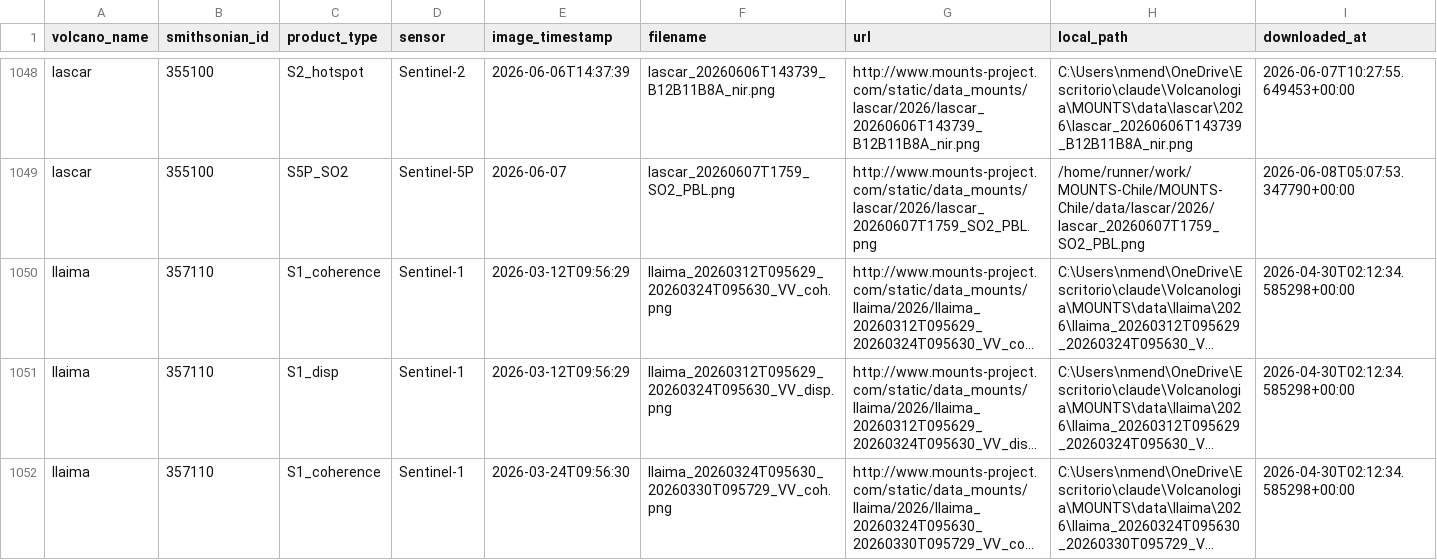
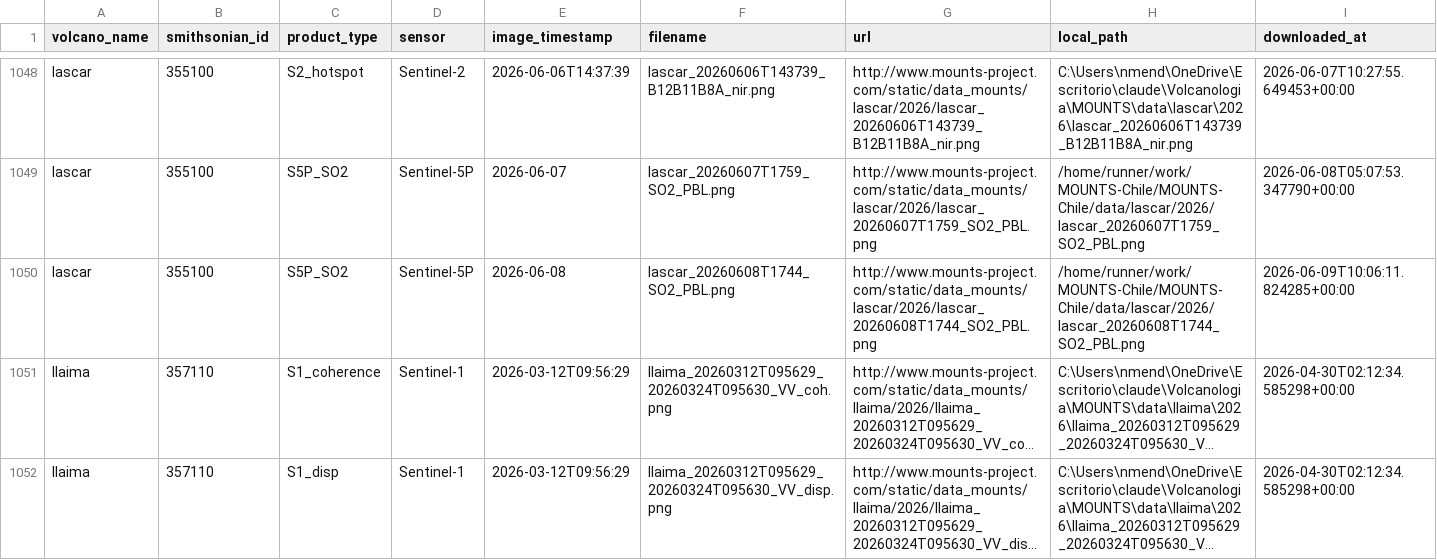
Before and after one commit to MendozaVolcanic/MOUNTS-Chile, a CSV file: catalog.csv, drawn as a sheet; only a part is shown, gaps mark what is left out; the shorter side is filled out with more unchanged rows; long unchanged cells end in …; the diff names each change by its address in the sheet, - before the commit and + after, or states it on an @@ line.

```diff
--- a/catalog.csv
+++ b/catalog.csv
+row 1050: lascar | 355100 | S5P_SO2 | Sentinel-5P | 2026-06-08 | lascar_20260608T1744_SO2_PBL.png | http://www.mounts-project.com/static/data_mounts/lascar/2026/lascar_20260608T1744_SO2_PBL.png | /home/runner/work/MOUNTS-Chile/MOUNTS-Chile/data/lascar/2026/lascar_20260608T1744_SO2_PBL.png | 2026-06-09T10:06:11.824285+00:00
```
Also changed, not shown: csv/events.csv, csv/lascar_so2_mass.csv, 17 other files.
